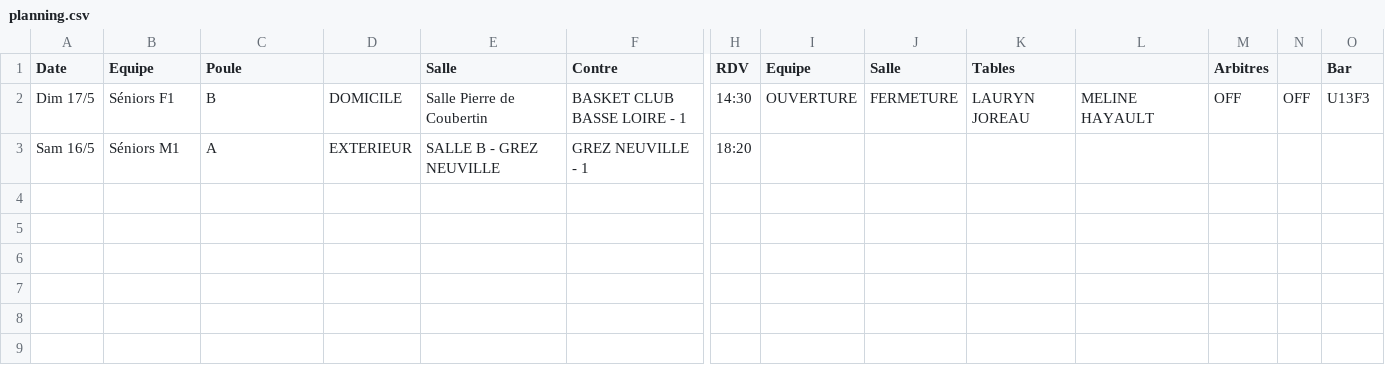
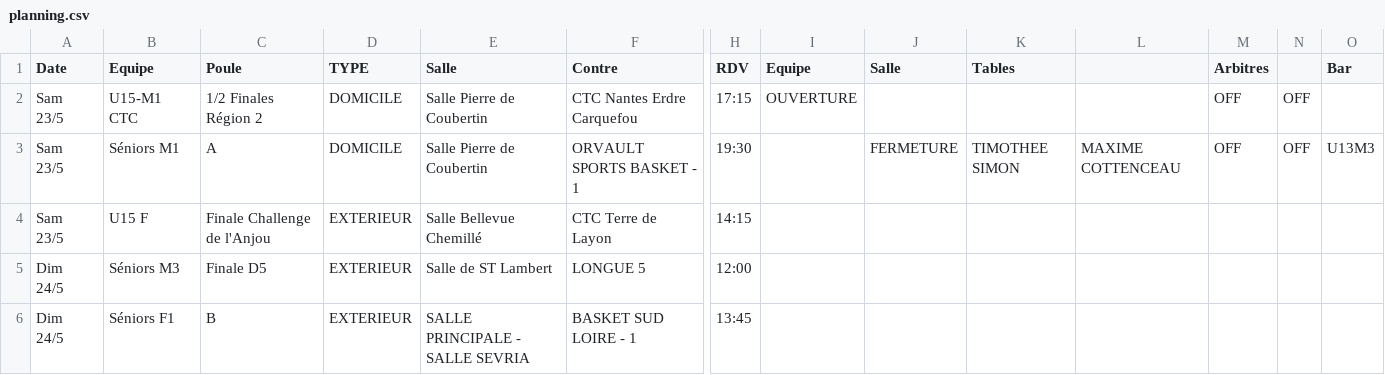
Before and after one commit to BasketSaintMacaire/bsm_website, a CSV file: src/scripts/planning.csv, drawn as a sheet; only a part is shown, gaps mark what is left out; removed rows and columns are numbered as before the commit, all else as after; rows hold the shown columns only; ↵ is a line break in a cell; the diff names each change by its address in the sheet, - before the commit and + after, or states it on an @@ line.

Commit message:
CONTENT: Update weekly planning

```diff
--- a/src/scripts/planning.csv
+++ b/src/scripts/planning.csv
-D1: (empty)
+D1: TYPE
+row 2: Sam ↵ 23/5 | U15-M1 CTC | 1/2 Finales Région 2 | DOMICILE | Salle Pierre de ↵ Coubertin | CTC Nantes Erdre Carquefou | 17:15 | OUVERTURE |  |  |  | OFF | OFF
+row 3: Sam ↵ 23/5 | Séniors M1 | A | DOMICILE | Salle Pierre de ↵ Coubertin | ORVAULT SPORTS BASKET - 1 | 19:30 |  | FERMETURE | TIMOTHEE SIMON | MAXIME COTTENCEAU | OFF | OFF | U13M3
+row 4: Sam ↵ 23/5 | U15 F | Finale Challenge de l'Anjou | EXTERIEUR | Salle Bellevue Chemillé | CTC Terre de Layon | 14:15
+row 5: Dim ↵ 24/5 | Séniors M3 | Finale D5 | EXTERIEUR | Salle de ST Lambert | LONGUE 5 | 12:00
-A6 (Date): Dim 17/5
+A6 (Date): Dim ↵ 24/5
-D6 (TYPE): DOMICILE
+D6 (TYPE): EXTERIEUR
-E6 (Salle): Salle Pierre de ↵ Coubertin
+E6 (Salle): SALLE PRINCIPALE - SALLE SEVRIA
-F6 (Contre): BASKET CLUB BASSE LOIRE - 1
+F6 (Contre): BASKET SUD LOIRE - 1
-H6 (RDV): 14:30
+H6 (RDV): 13:45
-I6 (Equipe): OUVERTURE
+I6 (Equipe): (empty)
-J6 (Salle): FERMETURE
+J6 (Salle): (empty)
-K6 (Tables): LAURYN JOREAU
+K6 (Tables): (empty)
-L6: MELINE HAYAULT
+L6: (empty)
-M6 (Arbitres): OFF
+M6 (Arbitres): (empty)
-N6: OFF
+N6: (empty)
-O6 (Bar): U13F3
+O6 (Bar): (empty)
-row 3: Sam 16/5 | Séniors M1 | A | EXTERIEUR | SALLE B - GREZ NEUVILLE | GREZ NEUVILLE - 1 | 18:20
```
Also changed, not shown: 1 other file.
